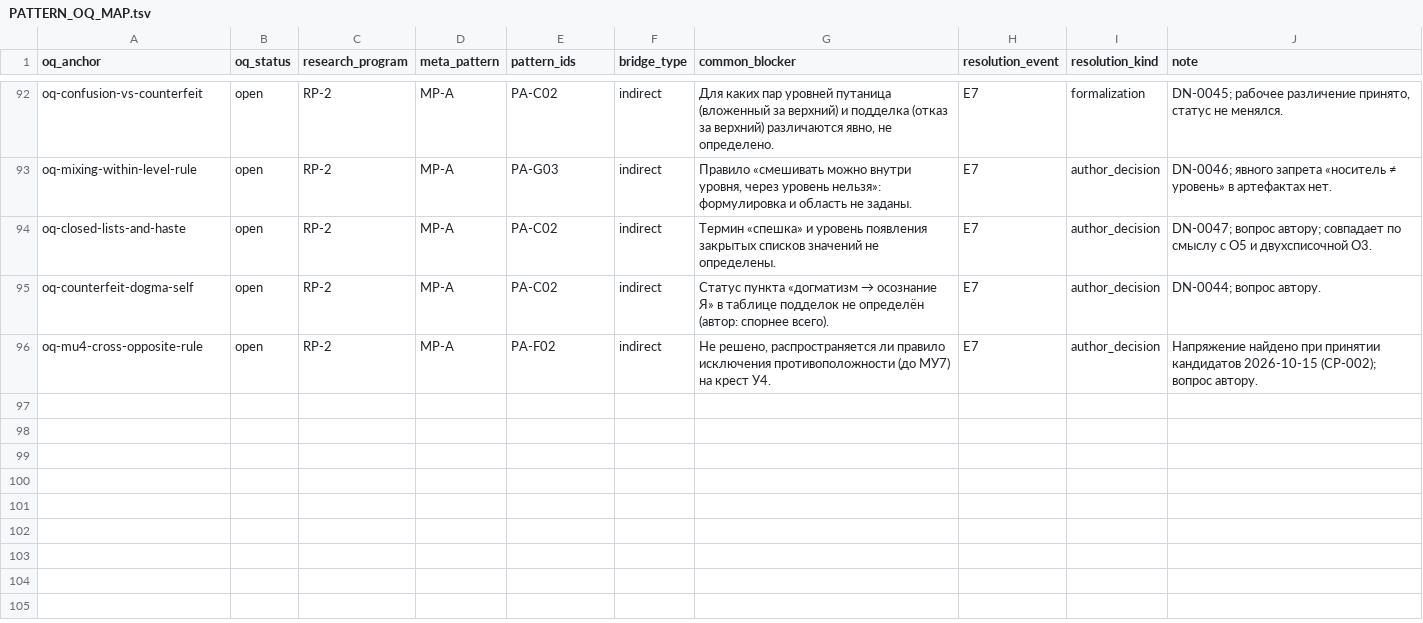
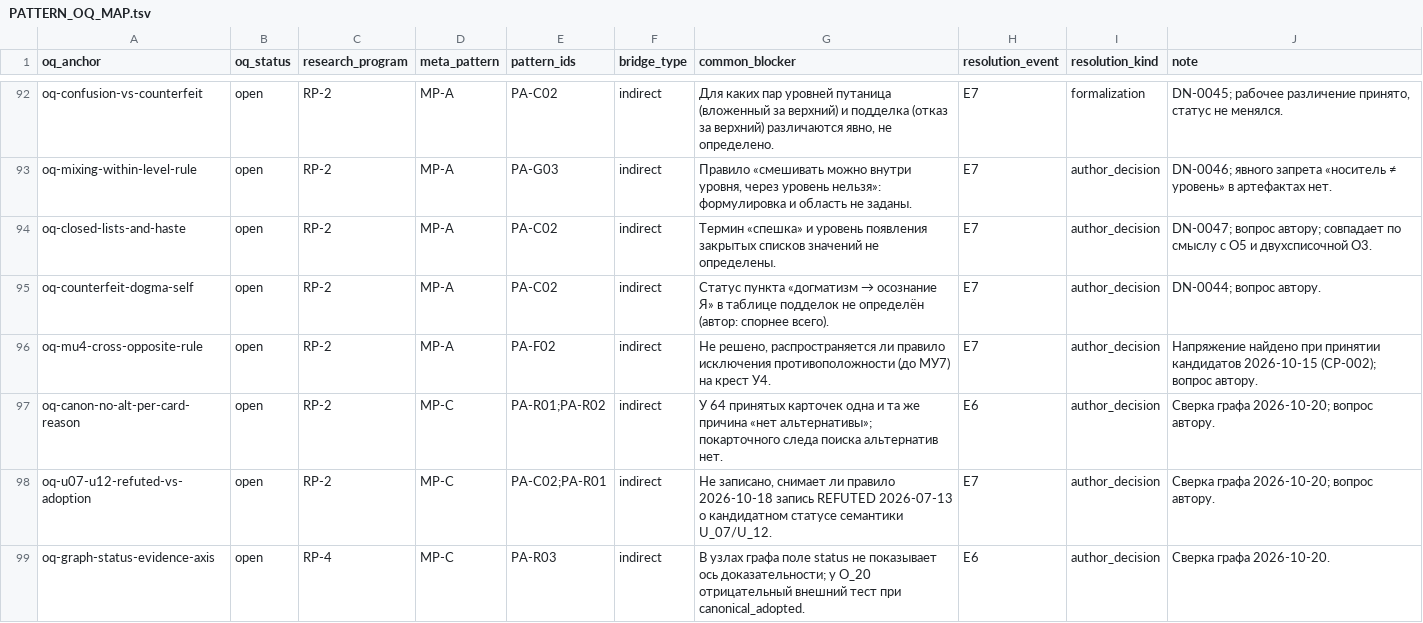
Before and after one commit to mcdos529665-gif/FTS-Validation, a TSV file: work/v14_rebuild/audit/PATTERN_OQ_MAP.tsv, drawn as a sheet; only a part is shown, gaps mark what is left out; the diff names each change by its address in the sheet, - before the commit and + after, or states it on an @@ line.

```diff
--- a/work/v14_rebuild/audit/PATTERN_OQ_MAP.tsv
+++ b/work/v14_rebuild/audit/PATTERN_OQ_MAP.tsv
+row 97: oq-canon-no-alt-per-card-reason | open | RP-2 | MP-C | PA-R01;PA-R02 | indirect | У 64 принятых карточек одна и та же причина «нет альтернативы»; покарточного следа поиска альтернатив нет. | E6 | author_decision | Сверка графа 2026-10-20; вопрос автору.
+row 98: oq-u07-u12-refuted-vs-adoption | open | RP-2 | MP-C | PA-C02;PA-R01 | indirect | Не записано, снимает ли правило 2026-10-18 запись REFUTED 2026-07-13 о кандидатном статусе семантики U_07/U_12. | E7 | author_decision | Сверка графа 2026-10-20; вопрос автору.
+row 99: oq-graph-status-evidence-axis | open | RP-4 | MP-C | PA-R03 | indirect | В узлах графа поле status не показывает ось доказательности; у O_20 отрицательный внешний тест при canonical_adopted. | E6 | author_decision | Сверка графа 2026-10-20.
```
Also changed, not shown: work/v14_rebuild/export/audit/PATTERN_OQ_MAP.tsv, 9 other files.
